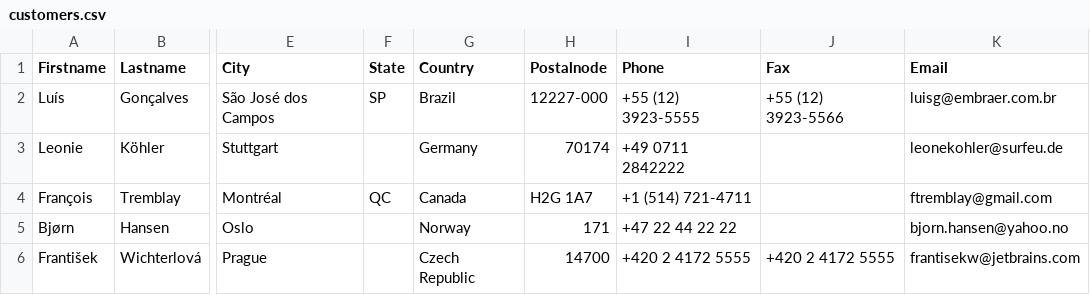
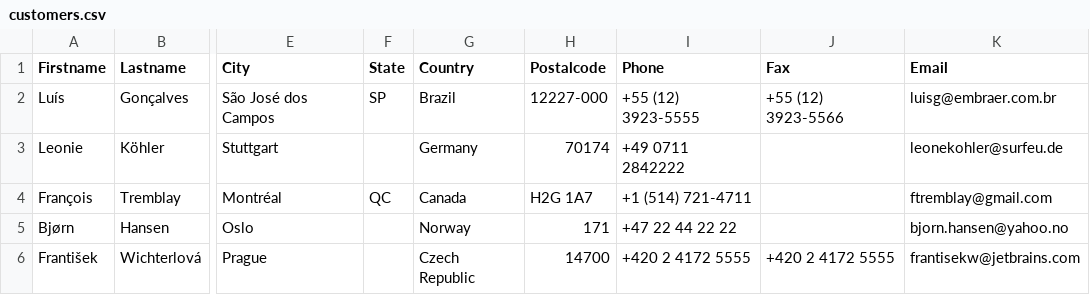
Before and after one commit to iand66/Monty, a CSV file: sam/csv/customers.csv, drawn as a sheet; only a part is shown, gaps mark what is left out; the diff names each change by its address in the sheet, - before the commit and + after, or states it on an @@ line.

```diff
--- a/sam/csv/customers.csv
+++ b/sam/csv/customers.csv
-H1: Postalnode
+H1: Postalcode
```
Also changed, not shown: sam/csv/employees.csv, 4 other files.
